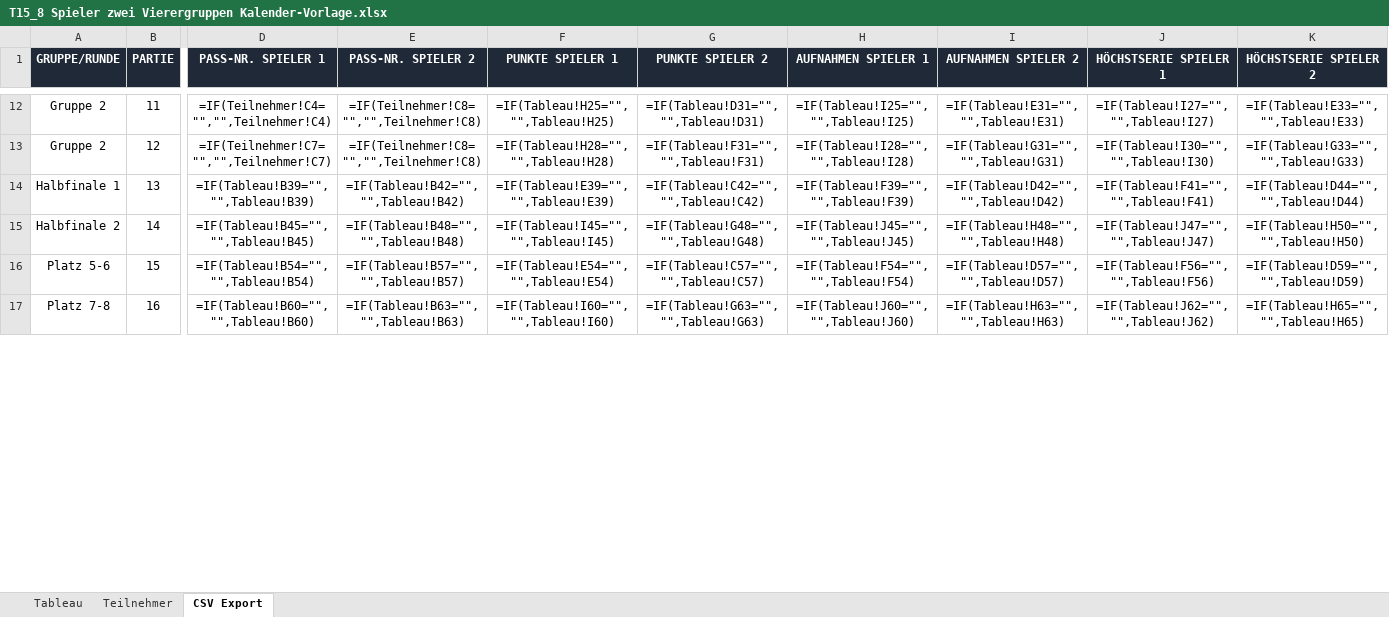
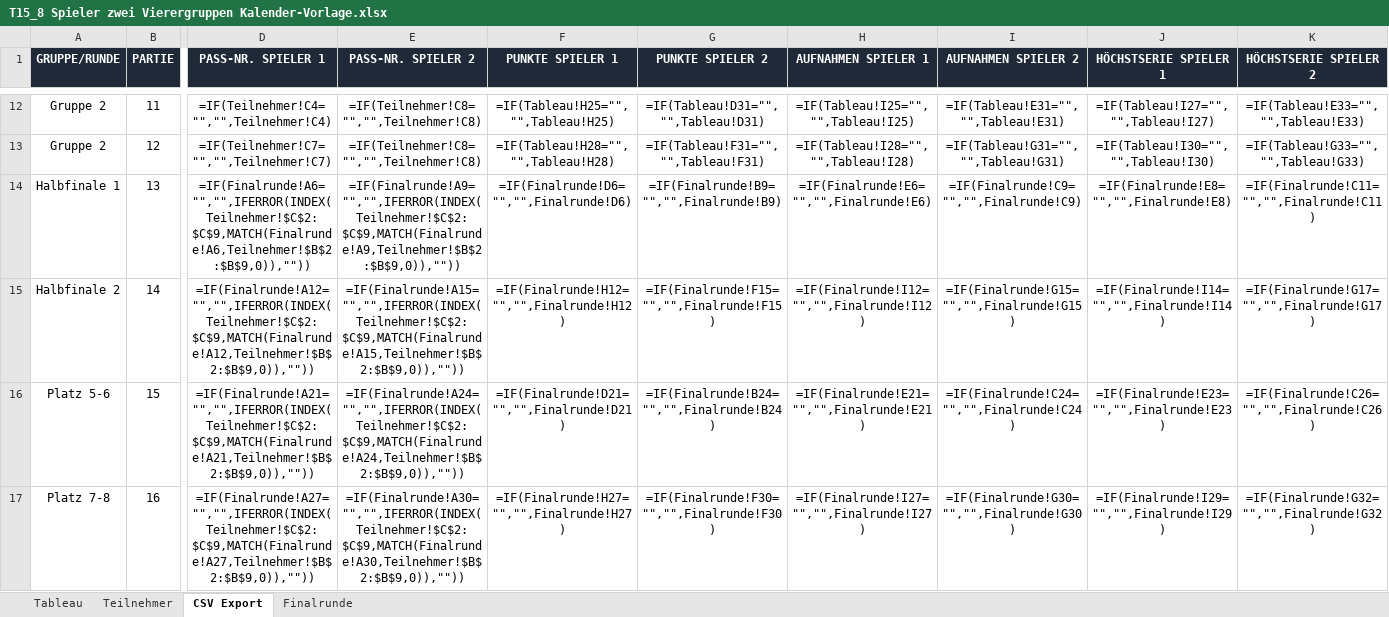
Before and after one commit to bojenet/billard-scoreboard, an Excel workbook: nbv_turniermodi_excel/T15_8 Spieler zwei Vierergruppen Kalender-Vorlage.xlsx, sheet CSV Export, drawn as a sheet; only a part is shown, gaps mark what is left out; values as stored, in another font and other column widths than the file's, no borders; formulas without a stored value are shown as written; the diff covers the shown part only; the diff names each change by its address in the sheet, - before the commit and + after, or states it on an @@ line.

```diff
--- a/nbv_turniermodi_excel/T15_8 Spieler zwei Vierergruppen Kalender-Vorlage.xlsx (sheet CSV Export)
+++ b/nbv_turniermodi_excel/T15_8 Spieler zwei Vierergruppen Kalender-Vorlage.xlsx (sheet CSV Export)
+sheet tab: Finalrunde
-D14 (PASS-NR. SPIELER 1): =IF(Tableau!B39="","",Tableau!B39)
+D14 (PASS-NR. SPIELER 1): =IF(Finalrunde!A6="","",IFERROR(INDEX(Teilnehmer!$C$2:$C$9,MATCH(Finalrunde!A6,Teilnehmer!$B$2:$B$9,0)),""))
-E14 (PASS-NR. SPIELER 2): =IF(Tableau!B42="","",Tableau!B42)
+E14 (PASS-NR. SPIELER 2): =IF(Finalrunde!A9="","",IFERROR(INDEX(Teilnehmer!$C$2:$C$9,MATCH(Finalrunde!A9,Teilnehmer!$B$2:$B$9,0)),""))
-F14 (PUNKTE SPIELER 1): =IF(Tableau!E39="","",Tableau!E39)
+F14 (PUNKTE SPIELER 1): =IF(Finalrunde!D6="","",Finalrunde!D6)
-G14 (PUNKTE SPIELER 2): =IF(Tableau!C42="","",Tableau!C42)
+G14 (PUNKTE SPIELER 2): =IF(Finalrunde!B9="","",Finalrunde!B9)
-H14 (AUFNAHMEN SPIELER 1): =IF(Tableau!F39="","",Tableau!F39)
+H14 (AUFNAHMEN SPIELER 1): =IF(Finalrunde!E6="","",Finalrunde!E6)
-I14 (AUFNAHMEN SPIELER 2): =IF(Tableau!D42="","",Tableau!D42)
+I14 (AUFNAHMEN SPIELER 2): =IF(Finalrunde!C9="","",Finalrunde!C9)
-J14 (HÖCHSTSERIE SPIELER 1): =IF(Tableau!F41="","",Tableau!F41)
+J14 (HÖCHSTSERIE SPIELER 1): =IF(Finalrunde!E8="","",Finalrunde!E8)
-K14 (HÖCHSTSERIE SPIELER 2): =IF(Tableau!D44="","",Tableau!D44)
+K14 (HÖCHSTSERIE SPIELER 2): =IF(Finalrunde!C11="","",Finalrunde!C11)
-D15 (PASS-NR. SPIELER 1): =IF(Tableau!B45="","",Tableau!B45)
+D15 (PASS-NR. SPIELER 1): =IF(Finalrunde!A12="","",IFERROR(INDEX(Teilnehmer!$C$2:$C$9,MATCH(Finalrunde!A12,Teilnehmer!$B$2:$B$9,0)),""))
-E15 (PASS-NR. SPIELER 2): =IF(Tableau!B48="","",Tableau!B48)
+E15 (PASS-NR. SPIELER 2): =IF(Finalrunde!A15="","",IFERROR(INDEX(Teilnehmer!$C$2:$C$9,MATCH(Finalrunde!A15,Teilnehmer!$B$2:$B$9,0)),""))
-F15 (PUNKTE SPIELER 1): =IF(Tableau!I45="","",Tableau!I45)
+F15 (PUNKTE SPIELER 1): =IF(Finalrunde!H12="","",Finalrunde!H12)
-G15 (PUNKTE SPIELER 2): =IF(Tableau!G48="","",Tableau!G48)
+G15 (PUNKTE SPIELER 2): =IF(Finalrunde!F15="","",Finalrunde!F15)
-H15 (AUFNAHMEN SPIELER 1): =IF(Tableau!J45="","",Tableau!J45)
+H15 (AUFNAHMEN SPIELER 1): =IF(Finalrunde!I12="","",Finalrunde!I12)
-I15 (AUFNAHMEN SPIELER 2): =IF(Tableau!H48="","",Tableau!H48)
+I15 (AUFNAHMEN SPIELER 2): =IF(Finalrunde!G15="","",Finalrunde!G15)
-J15 (HÖCHSTSERIE SPIELER 1): =IF(Tableau!J47="","",Tableau!J47)
+J15 (HÖCHSTSERIE SPIELER 1): =IF(Finalrunde!I14="","",Finalrunde!I14)
-K15 (HÖCHSTSERIE SPIELER 2): =IF(Tableau!H50="","",Tableau!H50)
+K15 (HÖCHSTSERIE SPIELER 2): =IF(Finalrunde!G17="","",Finalrunde!G17)
-D16 (PASS-NR. SPIELER 1): =IF(Tableau!B54="","",Tableau!B54)
+D16 (PASS-NR. SPIELER 1): =IF(Finalrunde!A21="","",IFERROR(INDEX(Teilnehmer!$C$2:$C$9,MATCH(Finalrunde!A21,Teilnehmer!$B$2:$B$9,0)),""))
-E16 (PASS-NR. SPIELER 2): =IF(Tableau!B57="","",Tableau!B57)
+E16 (PASS-NR. SPIELER 2): =IF(Finalrunde!A24="","",IFERROR(INDEX(Teilnehmer!$C$2:$C$9,MATCH(Finalrunde!A24,Teilnehmer!$B$2:$B$9,0)),""))
-F16 (PUNKTE SPIELER 1): =IF(Tableau!E54="","",Tableau!E54)
+F16 (PUNKTE SPIELER 1): =IF(Finalrunde!D21="","",Finalrunde!D21)
-G16 (PUNKTE SPIELER 2): =IF(Tableau!C57="","",Tableau!C57)
+G16 (PUNKTE SPIELER 2): =IF(Finalrunde!B24="","",Finalrunde!B24)
-H16 (AUFNAHMEN SPIELER 1): =IF(Tableau!F54="","",Tableau!F54)
+H16 (AUFNAHMEN SPIELER 1): =IF(Finalrunde!E21="","",Finalrunde!E21)
-I16 (AUFNAHMEN SPIELER 2): =IF(Tableau!D57="","",Tableau!D57)
+I16 (AUFNAHMEN SPIELER 2): =IF(Finalrunde!C24="","",Finalrunde!C24)
-J16 (HÖCHSTSERIE SPIELER 1): =IF(Tableau!F56="","",Tableau!F56)
+J16 (HÖCHSTSERIE SPIELER 1): =IF(Finalrunde!E23="","",Finalrunde!E23)
-K16 (HÖCHSTSERIE SPIELER 2): =IF(Tableau!D59="","",Tableau!D59)
+K16 (HÖCHSTSERIE SPIELER 2): =IF(Finalrunde!C26="","",Finalrunde!C26)
-D17 (PASS-NR. SPIELER 1): =IF(Tableau!B60="","",Tableau!B60)
+D17 (PASS-NR. SPIELER 1): =IF(Finalrunde!A27="","",IFERROR(INDEX(Teilnehmer!$C$2:$C$9,MATCH(Finalrunde!A27,Teilnehmer!$B$2:$B$9,0)),""))
-E17 (PASS-NR. SPIELER 2): =IF(Tableau!B63="","",Tableau!B63)
+E17 (PASS-NR. SPIELER 2): =IF(Finalrunde!A30="","",IFERROR(INDEX(Teilnehmer!$C$2:$C$9,MATCH(Finalrunde!A30,Teilnehmer!$B$2:$B$9,0)),""))
-F17 (PUNKTE SPIELER 1): =IF(Tableau!I60="","",Tableau!I60)
+F17 (PUNKTE SPIELER 1): =IF(Finalrunde!H27="","",Finalrunde!H27)
-G17 (PUNKTE SPIELER 2): =IF(Tableau!G63="","",Tableau!G63)
+G17 (PUNKTE SPIELER 2): =IF(Finalrunde!F30="","",Finalrunde!F30)
-H17 (AUFNAHMEN SPIELER 1): =IF(Tableau!J60="","",Tableau!J60)
+H17 (AUFNAHMEN SPIELER 1): =IF(Finalrunde!I27="","",Finalrunde!I27)
-I17 (AUFNAHMEN SPIELER 2): =IF(Tableau!H63="","",Tableau!H63)
+I17 (AUFNAHMEN SPIELER 2): =IF(Finalrunde!G30="","",Finalrunde!G30)
-J17 (HÖCHSTSERIE SPIELER 1): =IF(Tableau!J62="","",Tableau!J62)
+J17 (HÖCHSTSERIE SPIELER 1): =IF(Finalrunde!I29="","",Finalrunde!I29)
-K17 (HÖCHSTSERIE SPIELER 2): =IF(Tableau!H65="","",Tableau!H65)
+K17 (HÖCHSTSERIE SPIELER 2): =IF(Finalrunde!G32="","",Finalrunde!G32)
```
Also changed, not shown: 16 edited cells elsewhere in this sheet, sheet Tableau.
